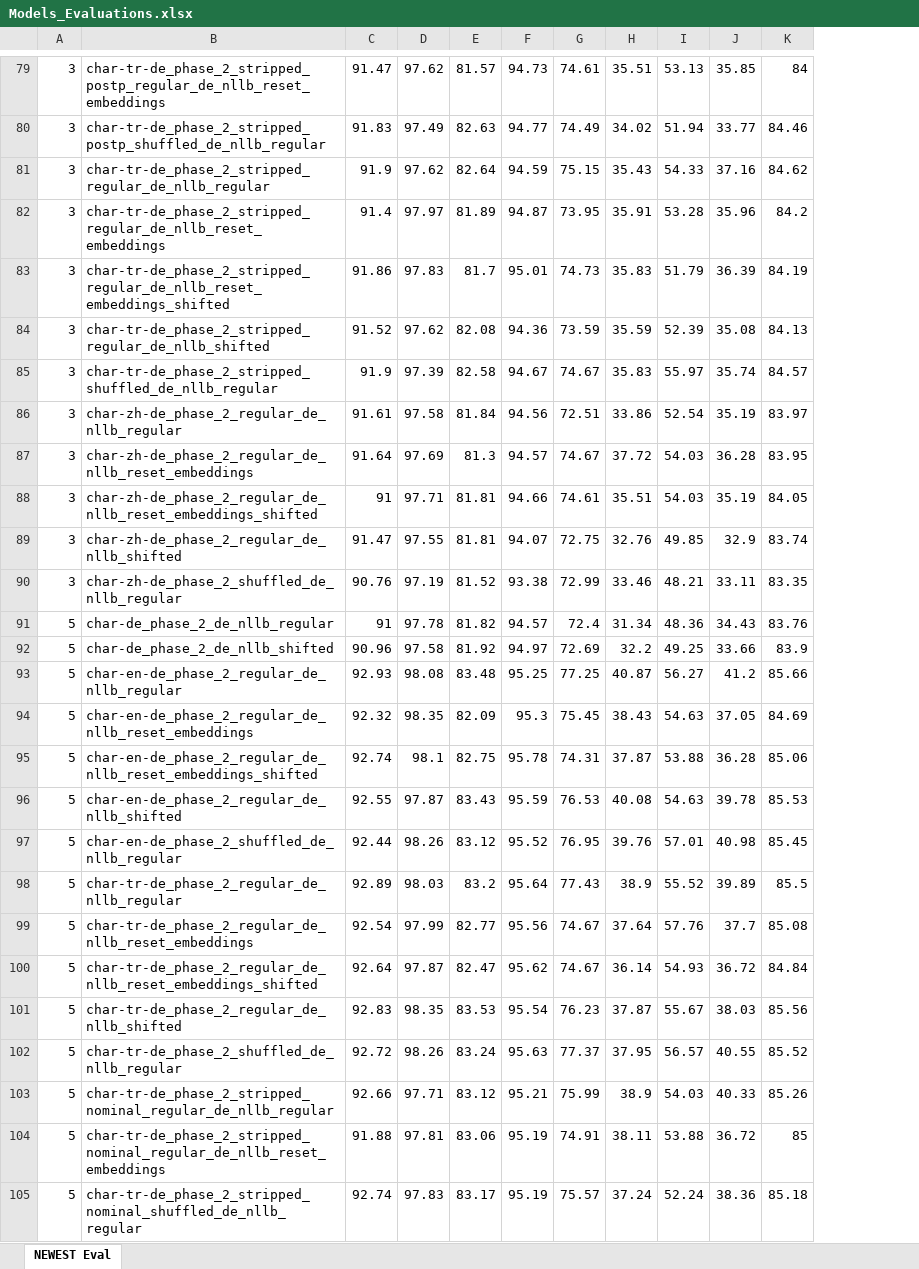
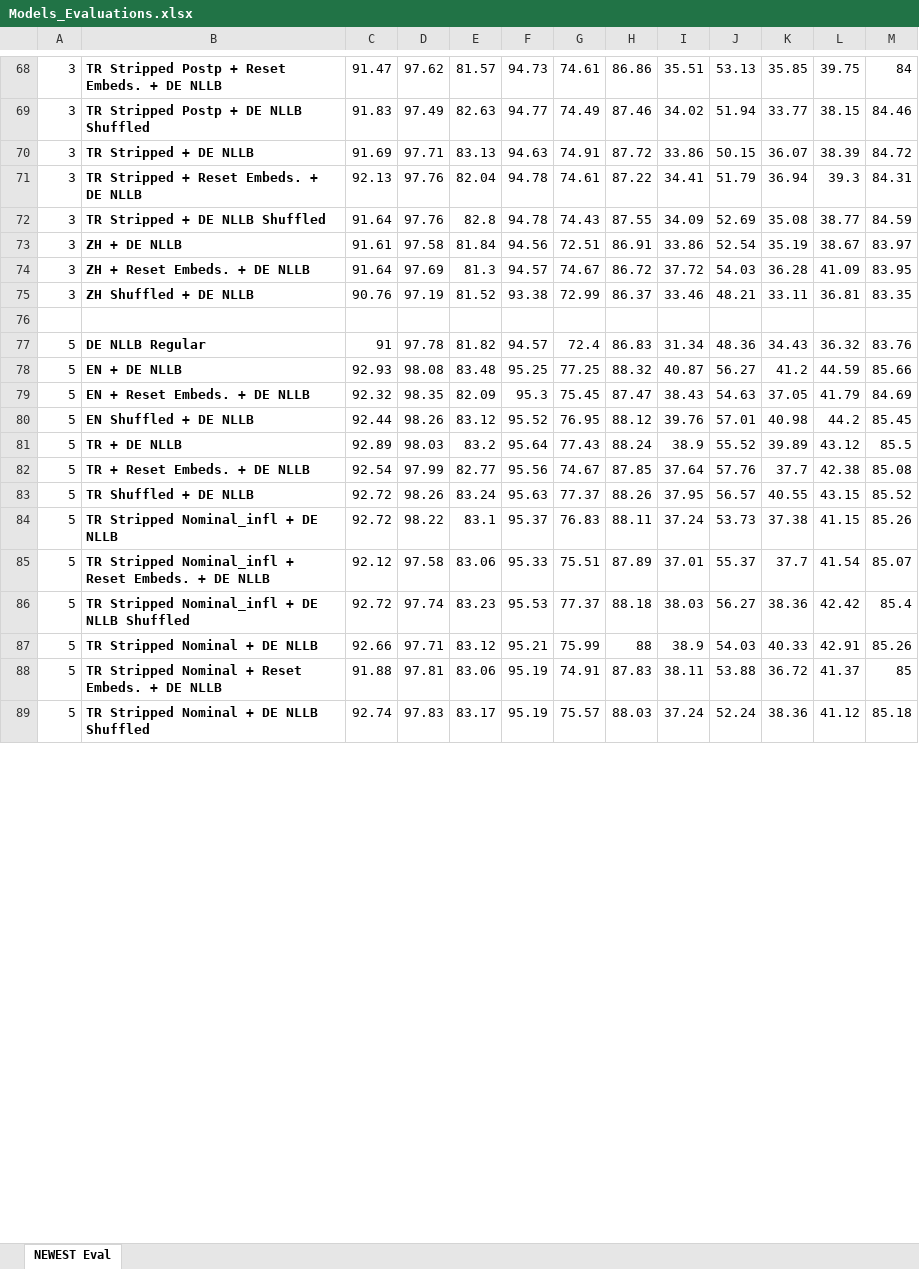
Before and after one commit to ebrarkiziloglu/Morphological, an Excel workbook: eval_results/Models_Evaluations.xlsx, sheet NEWEST Eval, drawn as a sheet; only a part is shown, gaps mark what is left out; values as stored, in another font and other column widths than the file's, no borders; charts and pictures not drawn; removed rows and columns are numbered as before the commit, all else as after; the diff covers the shown part only; the diff names each change by its address in the sheet, - before the commit and + after, or states it on an @@ line.

Commit message:
Updated eval results

```diff
--- a/eval_results/Models_Evaluations.xlsx (sheet NEWEST Eval)
+++ b/eval_results/Models_Evaluations.xlsx (sheet NEWEST Eval)
-column B, rows 79-80: char-tr-de_phase_2_stripped_postp_regular_de_nllb_reset_embeddings | char-tr-de_phase_2_stripped_postp_shuffled_de_nllb_regular; rows 86-87: char-zh-de_phase_2_regular_de_nllb_regular | char-zh-de_phase_2_regular_de_nllb_reset_embeddings; rows 90-91: char-zh-de_phase_2_shuffled_de_nllb_regular | char-de_phase_2_de_nllb_regular; rows 93-94: char-en-de_phase_2_regular_de_nllb_regular | char-en-de_phase_2_regular_de_nllb_reset_embeddings; rows 97-99: char-en-de_phase_2_shuffled_de_nllb_regular | char-tr-de_phase_2_regular_de_nllb_regular | char-tr-de_phase_2_regular_de_nllb_reset_embeddings; rows 102-105: char-tr-de_phase_2_shuffled_de_nllb_regular | char-tr-de_phase_2_stripped_nominal_regular_de_nllb_regular | char-tr-de_phase_2_stripped_nominal_regular_de_nllb_reset_embeddings | char-tr-de_phase_2_stripped_nominal_shuffled_de_nllb_regular
+column B, rows 68-69: TR Stripped Postp + Reset Embeds. + DE NLLB | TR Stripped Postp + DE NLLB Shuffled; rows 73-75: ZH + DE NLLB | ZH + Reset Embeds. + DE NLLB | ZH Shuffled + DE NLLB; rows 77-83: DE NLLB Regular | EN + DE NLLB | EN + Reset Embeds. + DE NLLB | EN Shuffled + DE NLLB | TR + DE NLLB | TR + Reset Embeds. + DE NLLB | TR Shuffled + DE NLLB; rows 87-89: TR Stripped Nominal + DE NLLB | TR Stripped Nominal + Reset Embeds. + DE NLLB | TR Stripped Nominal + DE NLLB Shuffled
+column H, rows 68-69: 86.86 | 87.46; rows 73-75: 86.91 | 86.72 | 86.37; rows 77-83: 86.83 | 88.32 | 87.47 | 88.12 | 88.24 | 87.85 | 88.26; rows 87-89: 88 | 87.83 | 88.03
+column L, rows 68-69: 39.75 | 38.15; rows 73-75: 38.67 | 41.09 | 36.81; rows 77-83: 36.32 | 44.59 | 41.79 | 44.2 | 43.12 | 42.38 | 43.15; rows 87-89: 42.91 | 41.37 | 41.12
-row 81: 3 | char-tr-de_phase_2_stripped_regular_de_nllb_regular | 91.9 | 97.62 | 82.64 | 94.59 | 75.15 | 35.43 | 54.33 | 37.16 | 84.62
-row 82: 3 | char-tr-de_phase_2_stripped_regular_de_nllb_reset_embeddings | 91.4 | 97.97 | 81.89 | 94.87 | 73.95 | 35.91 | 53.28 | 35.96 | 84.2
-row 83: 3 | char-tr-de_phase_2_stripped_regular_de_nllb_reset_embeddings_shifted | 91.86 | 97.83 | 81.7 | 95.01 | 74.73 | 35.83 | 51.79 | 36.39 | 84.19
-row 84: 3 | char-tr-de_phase_2_stripped_regular_de_nllb_shifted | 91.52 | 97.62 | 82.08 | 94.36 | 73.59 | 35.59 | 52.39 | 35.08 | 84.13
-row 85: 3 | char-tr-de_phase_2_stripped_shuffled_de_nllb_regular | 91.9 | 97.39 | 82.58 | 94.67 | 74.67 | 35.83 | 55.97 | 35.74 | 84.57
+row 70: 3 | TR Stripped + DE NLLB | 91.69 | 97.71 | 83.13 | 94.63 | 74.91 | 87.72 | 33.86 | 50.15 | 36.07 | 38.39 | 84.72
+row 71: 3 | TR Stripped + Reset Embeds. + DE NLLB | 92.13 | 97.76 | 82.04 | 94.78 | 74.61 | 87.22 | 34.41 | 51.79 | 36.94 | 39.3 | 84.31
+row 72: 3 | TR Stripped + DE NLLB Shuffled | 91.64 | 97.76 | 82.8 | 94.78 | 74.43 | 87.55 | 34.09 | 52.69 | 35.08 | 38.77 | 84.59
-row 88: 3 | char-zh-de_phase_2_regular_de_nllb_reset_embeddings_shifted | 91 | 97.71 | 81.81 | 94.66 | 74.61 | 35.51 | 54.03 | 35.19 | 84.05
-row 89: 3 | char-zh-de_phase_2_regular_de_nllb_shifted | 91.47 | 97.55 | 81.81 | 94.07 | 72.75 | 32.76 | 49.85 | 32.9 | 83.74
+row 76: (empty)
-row 92: 5 | char-de_phase_2_de_nllb_shifted | 90.96 | 97.58 | 81.92 | 94.97 | 72.69 | 32.2 | 49.25 | 33.66 | 83.9
-row 95: 5 | char-en-de_phase_2_regular_de_nllb_reset_embeddings_shifted | 92.74 | 98.1 | 82.75 | 95.78 | 74.31 | 37.87 | 53.88 | 36.28 | 85.06
-row 96: 5 | char-en-de_phase_2_regular_de_nllb_shifted | 92.55 | 97.87 | 83.43 | 95.59 | 76.53 | 40.08 | 54.63 | 39.78 | 85.53
-row 100: 5 | char-tr-de_phase_2_regular_de_nllb_reset_embeddings_shifted | 92.64 | 97.87 | 82.47 | 95.62 | 74.67 | 36.14 | 54.93 | 36.72 | 84.84
-row 101: 5 | char-tr-de_phase_2_regular_de_nllb_shifted | 92.83 | 98.35 | 83.53 | 95.54 | 76.23 | 37.87 | 55.67 | 38.03 | 85.56
+row 84: 5 | TR Stripped Nominal_infl + DE NLLB | 92.72 | 98.22 | 83.1 | 95.37 | 76.83 | 88.11 | 37.24 | 53.73 | 37.38 | 41.15 | 85.26
+row 85: 5 | TR Stripped Nominal_infl + Reset Embeds. + DE NLLB | 92.12 | 97.58 | 83.06 | 95.33 | 75.51 | 87.89 | 37.01 | 55.37 | 37.7 | 41.54 | 85.07
+row 86: 5 | TR Stripped Nominal_infl + DE NLLB Shuffled | 92.72 | 97.74 | 83.23 | 95.53 | 77.37 | 88.18 | 38.03 | 56.27 | 38.36 | 42.42 | 85.4
```
Also changed, not shown: 14 added rows, 29 removed rows, 23 edited cells and cell formats elsewhere in this sheet, 5 other files.
